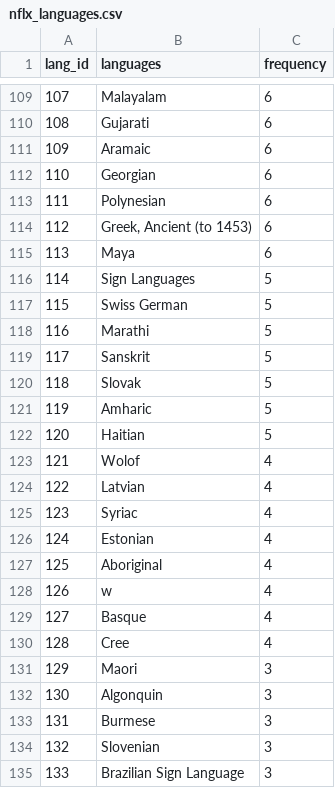
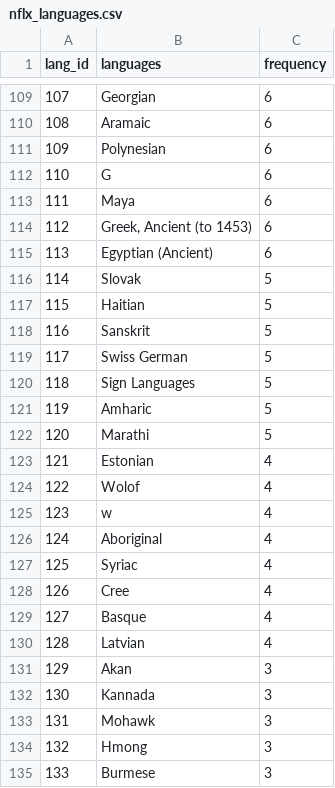
Before and after one commit to NKS8/Rutgers_DS_Project_2, a CSV file: NKS_ETL/sql_data/nflx_languages.csv, drawn as a sheet; only a part is shown, gaps mark what is left out; the diff covers the shown part only.

```diff
--- a/NKS_ETL/sql_data/nflx_languages.csv
+++ b/NKS_ETL/sql_data/nflx_languages.csv
@@ -109,27 +109,27 @@ lang_id,languages,frequency
-107,Malayalam,6
-108,Gujarati,6
-109,Aramaic,6
-110,Georgian,6
-111,Polynesian,6
+107,Georgian,6
+108,Aramaic,6
+109,Polynesian,6
+110,G,6
+111,Maya,6
 112,"Greek, Ancient (to 1453)",6
-113,Maya,6
-114,Sign Languages,5
-115,Swiss German,5
-116,Marathi,5
-117,Sanskrit,5
-118,Slovak,5
+113,Egyptian (Ancient),6
+114,Slovak,5
+115,Haitian,5
+116,Sanskrit,5
+117,Swiss German,5
+118,Sign Languages,5
 119,Amharic,5
-120,Haitian,5
-121,Wolof,4
-122,Latvian,4
-123,Syriac,4
-124,Estonian,4
-125,Aboriginal,4
-126,w,4
+120,Marathi,5
+121,Estonian,4
+122,Wolof,4
+123,w,4
+124,Aboriginal,4
+125,Syriac,4
+126,Cree,4
 127,Basque,4
-128,Cree,4
-129,Maori,3
-130,Algonquin,3
-131,Burmese,3
-132,Slovenian,3
-133,Brazilian Sign Language,3
+128,Latvian,4
+129,Akan,3
+130,Kannada,3
+131,Mohawk,3
+132,Hmong,3
+133,Burmese,3
```
Also changed, not shown: 133 edited cells elsewhere in this file, NKS_ETL/sql_data/nflx_genres.csv, 2 other files.
